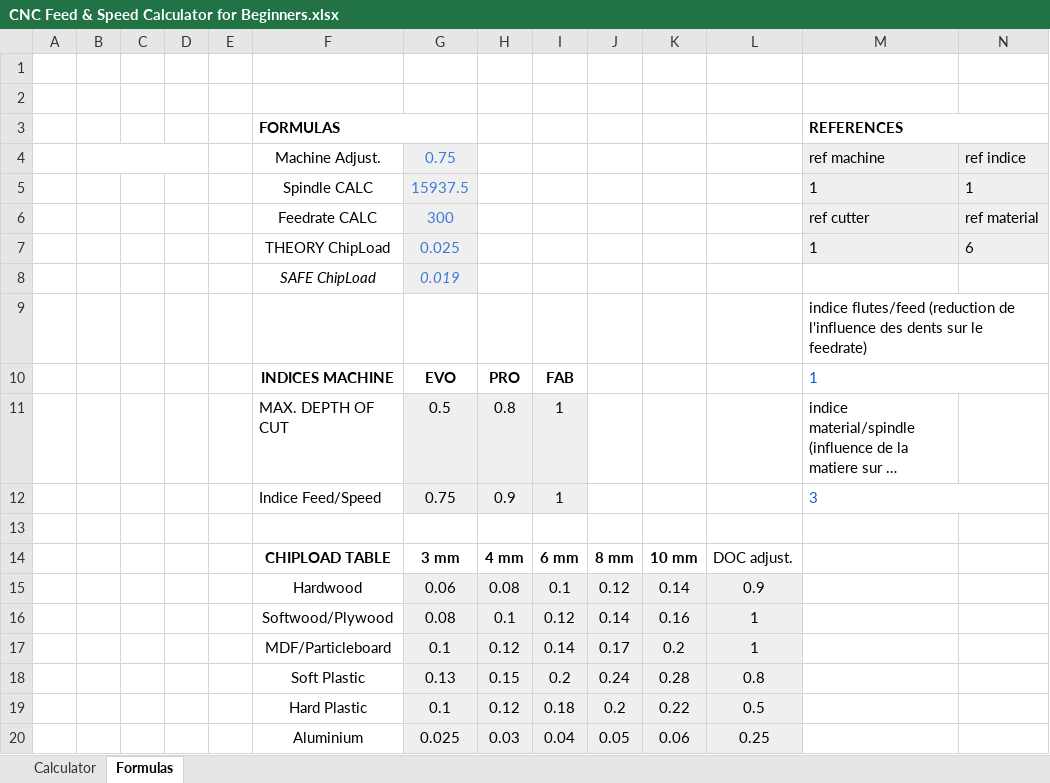
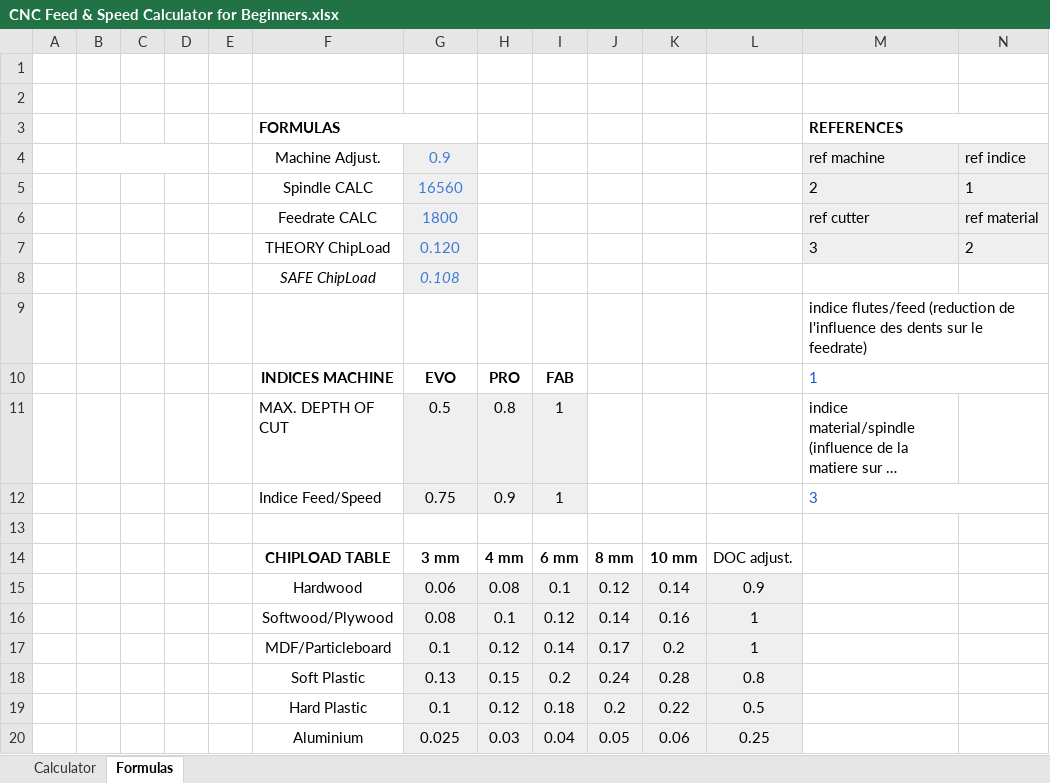
Before and after one commit to zero2411/feeds-and-speeds, an Excel workbook: Plan/CNC Feed & Speed Calculator for Beginners.xlsx, sheet Formulas, drawn as a sheet; long unchanged cells end in …; values as stored, in another font and other column widths than the file's, no borders; charts and pictures and conditional formats not drawn; removed rows and columns are numbered as before the commit, all else as after; the diff names each change by its address in the sheet, - before the commit and + after, or states it on an @@ line.

```diff
--- a/Plan/CNC Feed & Speed Calculator for Beginners.xlsx (sheet Formulas)
+++ b/Plan/CNC Feed & Speed Calculator for Beginners.xlsx (sheet Formulas)
-G4: 0.75
+G4: 0.9
-G5: 15937.5
+G5: 16560
-M5: 1
+M5: 2
-G6: 300
+G6: 1800
-row 7:  |  |  |  |  | THEORY ChipLoad | 0.025 |  |  |  |  |  | 1 | 6
-row 8:  |  |  |  |  | SAFE ChipLoad | 0.019
+row 7:  |  |  |  |  | THEORY ChipLoad | 0.120 |  |  |  |  |  | 3 | 2
+row 8:  |  |  |  |  | SAFE ChipLoad | 0.108
```
Also changed, not shown: sheet Calculator, charts or pictures.
